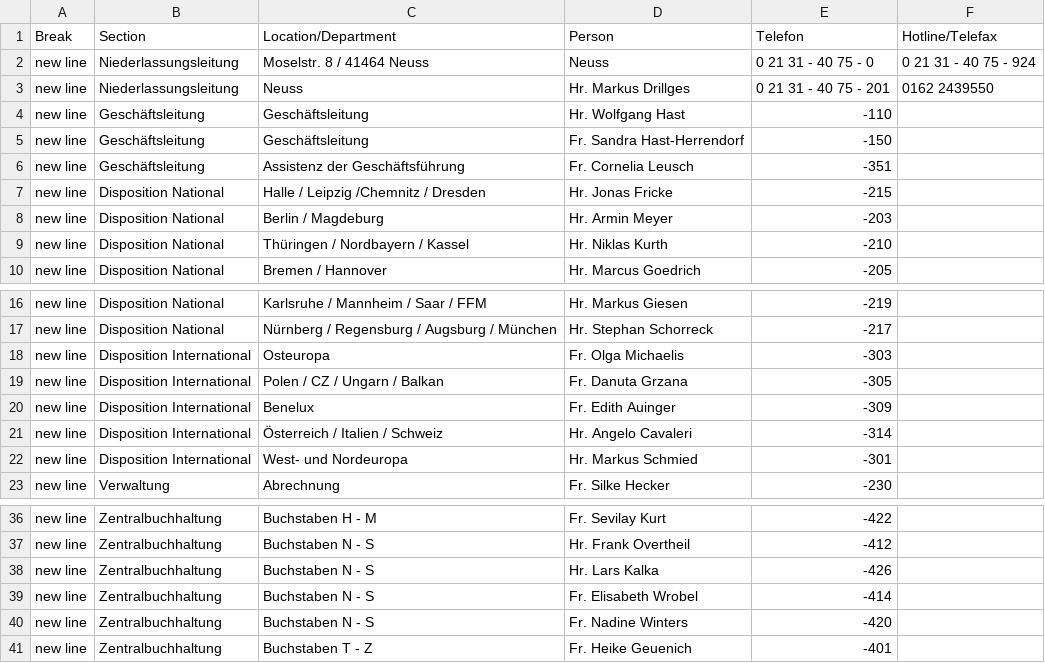
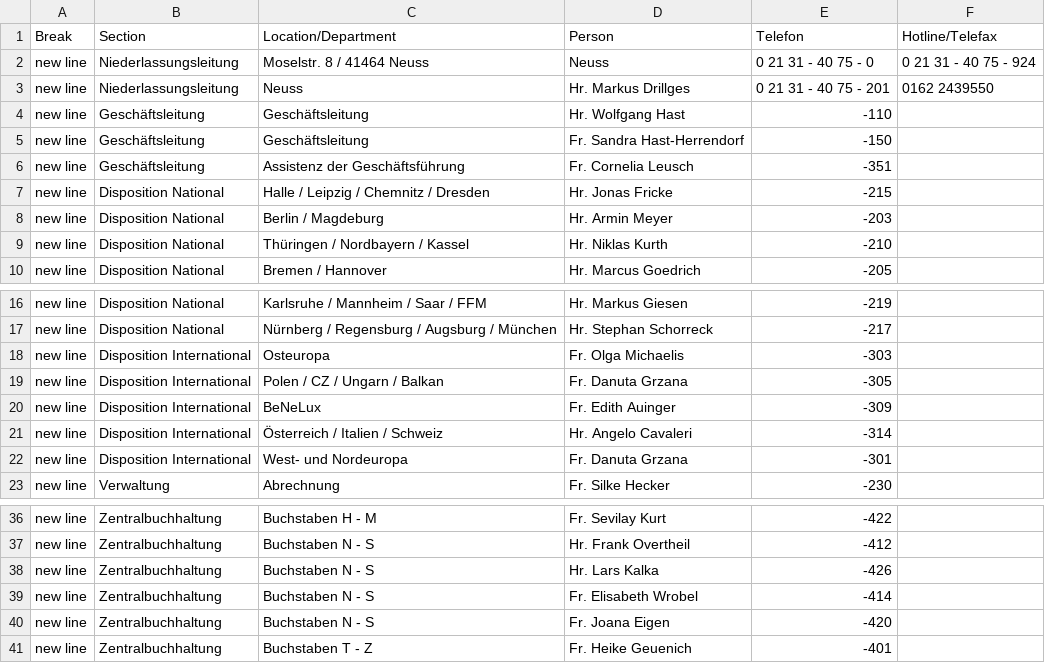
Before and after one commit to chavdarovae/gss-website, a CSV file: src/assets/files/locations/Personal DE.xlsx - NEU.csv, drawn as a sheet; only a part is shown, gaps mark what is left out.

```diff
--- a/src/assets/files/locations/Personal DE.xlsx - NEU.csv
+++ b/src/assets/files/locations/Personal DE.xlsx - NEU.csv
@@ -6,3 +6,3 @@ new line,Geschäftsleitung,Geschäftsleitung,Fr. Sandra Hast-Herrendorf,-150,
 new line,Geschäftsleitung,Assistenz der Geschäftsführung,Fr. Cornelia Leusch ,-351,
-new line,Disposition National,Halle / Leipzig /Chemnitz / Dresden,Hr. Jonas Fricke,-215,
+new line,Disposition National,Halle / Leipzig / Chemnitz / Dresden,Hr. Jonas Fricke,-215,
 new line,Disposition National,Berlin / Magdeburg,Hr. Armin Meyer,-203,
@@ -19,5 +19,5 @@ new line,Disposition International,Osteuropa,Fr. Olga Michaelis,-303,
 new line,Disposition International,Polen / CZ / Ungarn / Balkan,Fr. Danuta Grzana,-305,
-new line,Disposition International,Benelux,Fr. Edith Auinger,-309,
+new line,Disposition International,BeNeLux,Fr. Edith Auinger,-309,
 new line,Disposition International,Österreich / Italien / Schweiz,Hr. Angelo Cavaleri,-314,
-new line,Disposition International,West- und Nordeuropa,Hr. Markus Schmied,-301,
+new line,Disposition International,West- und Nordeuropa,Fr. Danuta Grzana,-301,
 new line,Verwaltung,Abrechnung,Fr. Silke Hecker,-230,
@@ -39,3 +39,3 @@ new line,Zentralbuchhaltung,Buchstaben N - S,Hr. Lars Kalka,-426,
 new line,Zentralbuchhaltung,Buchstaben N - S,Fr. Elisabeth Wrobel,-414,
-new line,Zentralbuchhaltung,Buchstaben N - S,Fr. Nadine Winters,-420,
+new line,Zentralbuchhaltung,Buchstaben N - S,Fr. Joana Eigen,-420,
 new line,Zentralbuchhaltung,Buchstaben T - Z,Fr. Heike Geuenich,-401,
```
Also changed, not shown: 1 other file.
